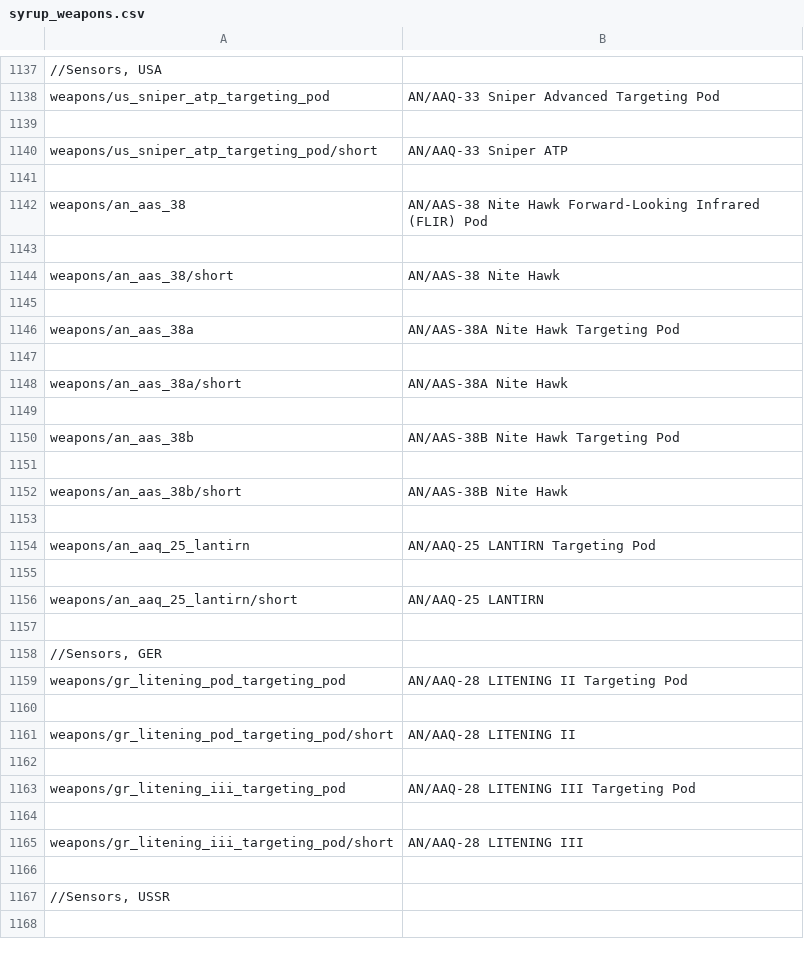
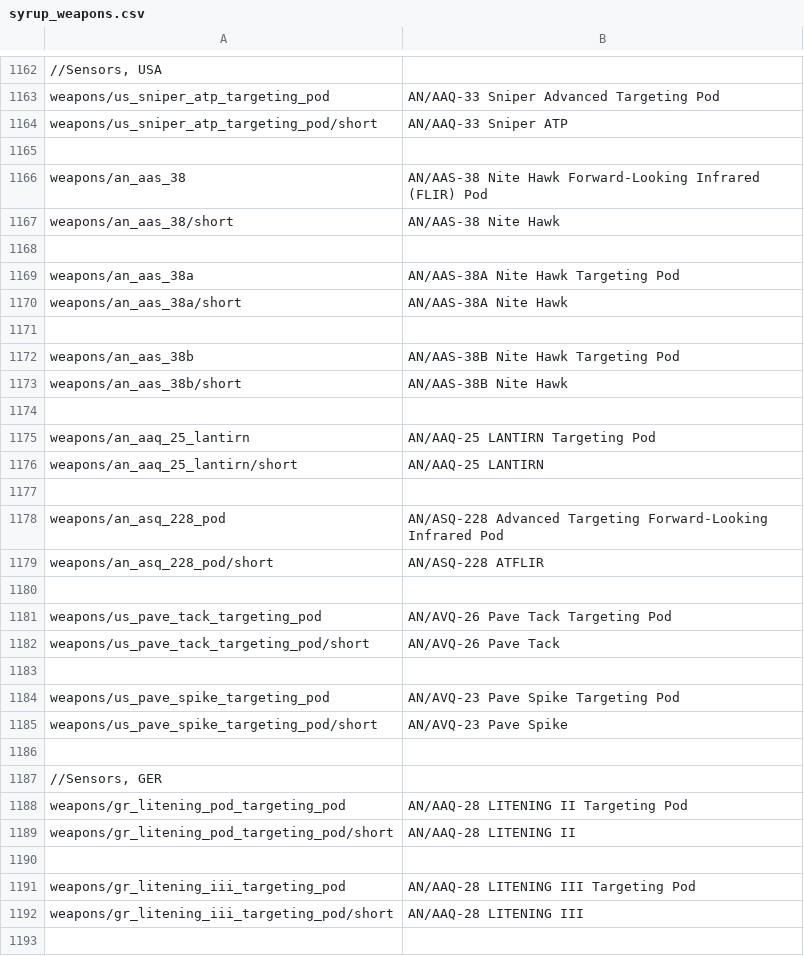
Before and after one commit to LordSyrupy/LordSyrupysLocalization, a CSV file: Mod Files (Dev)/syrup_weapons.csv, drawn as a sheet; only a part is shown, gaps mark what is left out; the shorter side is filled out with more unchanged rows; removed rows and columns are numbered as before the commit, all else as after; the diff covers the shown part only; the diff names each change by its address in the sheet, - before the commit and + after, or states it on an @@ line.

Commit message:
v0.3.1dev
Patch v0.3.1dev for the Development version of Lord Syrupy's Localization Mod, a UI mod for War Thunder. This patch focuses on re-adding the names of aircraft and folders which were forgotten in the port to the new file structure in v0.2, renames most in-game targeting pods, and makes small fixes to the names of various pieces of weaponry. Most notably, this version renames and gives updated descriptions to a variety of American air-to-air/air-to-ground weaponry and sensor units.

```diff
--- a/Mod Files (Dev)/syrup_weapons.csv
+++ b/Mod Files (Dev)/syrup_weapons.csv
-row 1139: (empty)
-row 1143: (empty)
-row 1147: (empty)
-row 1151: (empty)
-row 1155: (empty)
+row 1177: (empty)
+row 1178: weapons/an_asq_228_pod | AN/ASQ-228 Advanced Targeting Forward-Looking Infrared Pod
+row 1179: weapons/an_asq_228_pod/short | AN/ASQ-228 ATFLIR
+row 1180: (empty)
+row 1181: weapons/us_pave_tack_targeting_pod | AN/AVQ-26 Pave Tack Targeting Pod
+row 1182: weapons/us_pave_tack_targeting_pod/short | AN/AVQ-26 Pave Tack
+row 1183: (empty)
+row 1184: weapons/us_pave_spike_targeting_pod | AN/AVQ-23 Pave Spike Targeting Pod
+row 1185: weapons/us_pave_spike_targeting_pod/short | AN/AVQ-23 Pave Spike
-row 1160: (empty)
-row 1164: (empty)
```
Also changed, not shown: 54 added rows, 4 removed rows and 27 edited cells elsewhere in this file, Mod Files (Dev)/syrup_units_cn.csv, Mod Files (Dev)/syrup_units_ger.csv, 5 other files.
